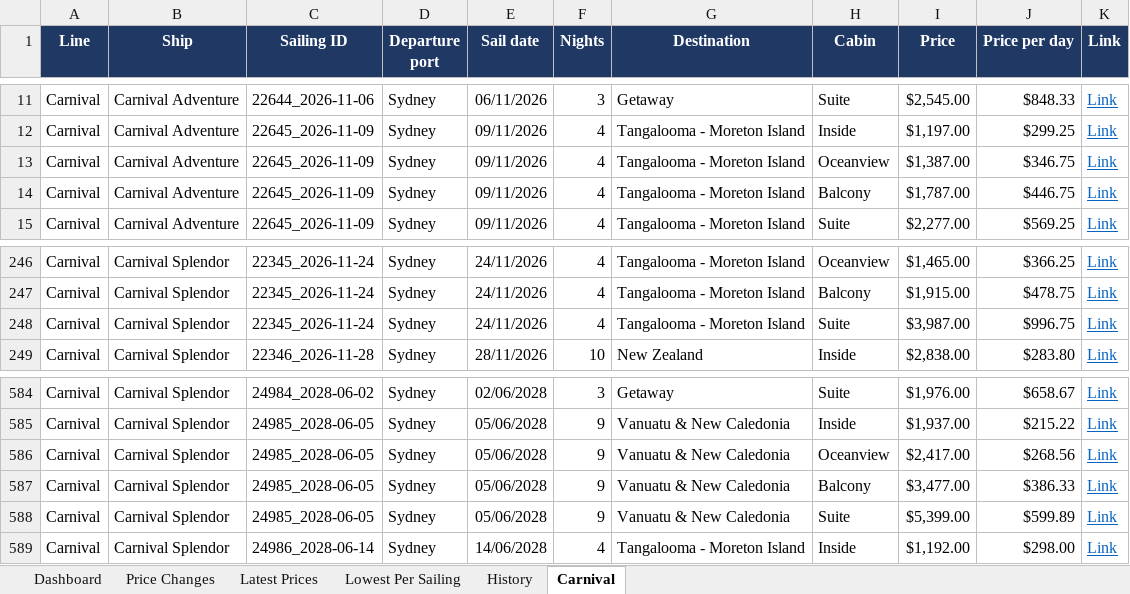
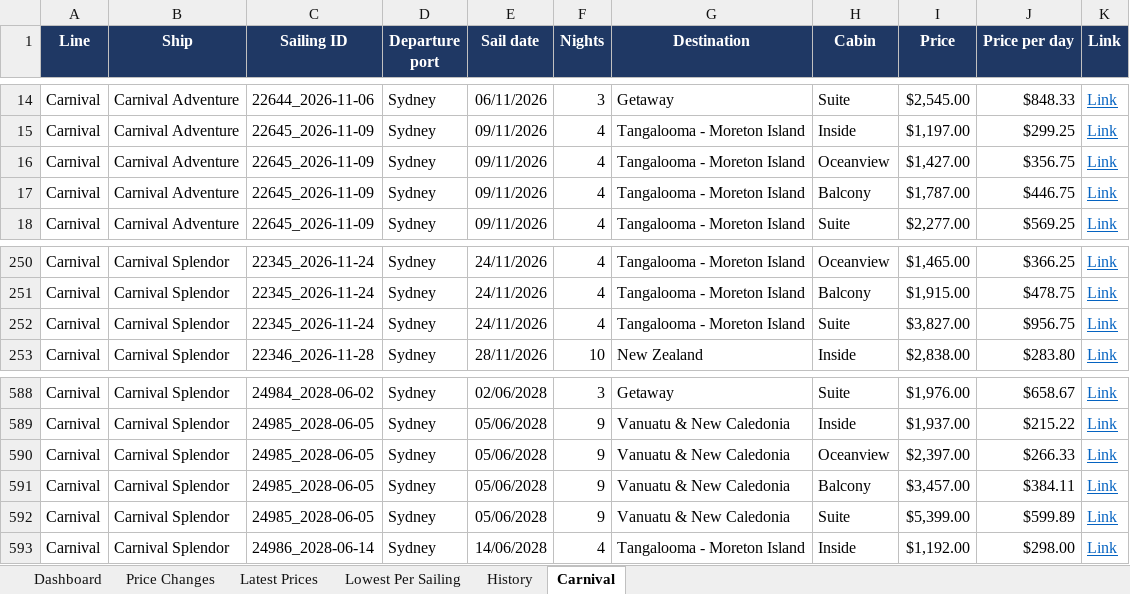
Before and after one commit to dj196612/CruiseFinder, an Excel workbook: Cruise_Fares_Latest.xlsx, sheet Carnival, drawn as a sheet; only a part is shown, gaps mark what is left out; values as stored, in another font and other column widths than the file's, no borders; addresses are those after the commit; the diff covers the shown part only; the diff names each change by its address in the sheet, - before the commit and + after, or states it on an @@ line.

```diff
--- a/Cruise_Fares_Latest.xlsx (sheet Carnival)
+++ b/Cruise_Fares_Latest.xlsx (sheet Carnival)
-I16 (Price): $1,387.00
+I16 (Price): $1,427.00
-J16 (Price per day): $346.75
+J16 (Price per day): $356.75
-I252 (Price): $3,987.00
+I252 (Price): $3,827.00
-J252 (Price per day): $996.75
+J252 (Price per day): $956.75
-I590 (Price): $2,417.00
+I590 (Price): $2,397.00
-J590 (Price per day): $268.56
+J590 (Price per day): $266.33
-I591 (Price): $3,477.00
+I591 (Price): $3,457.00
-J591 (Price per day): $386.33
+J591 (Price per day): $384.11
```
Also changed, not shown: 4 added rows and 18 edited cells elsewhere in this sheet, sheet Latest Prices, sheet Price Changes, sheet History, sheet Lowest Per Sailing, sheet Dashboard, 2 other files.
